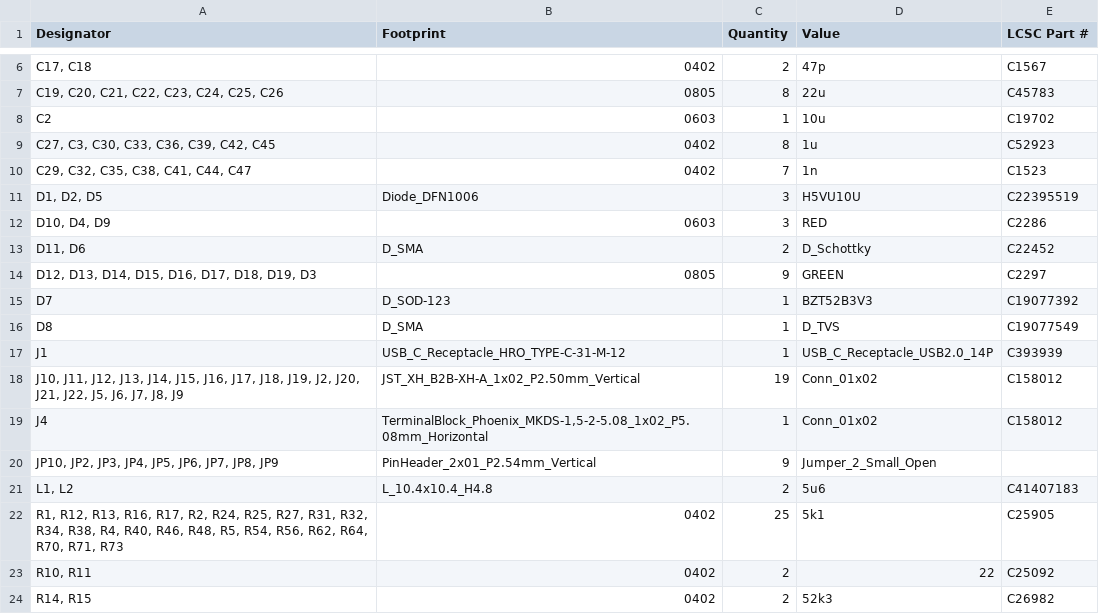
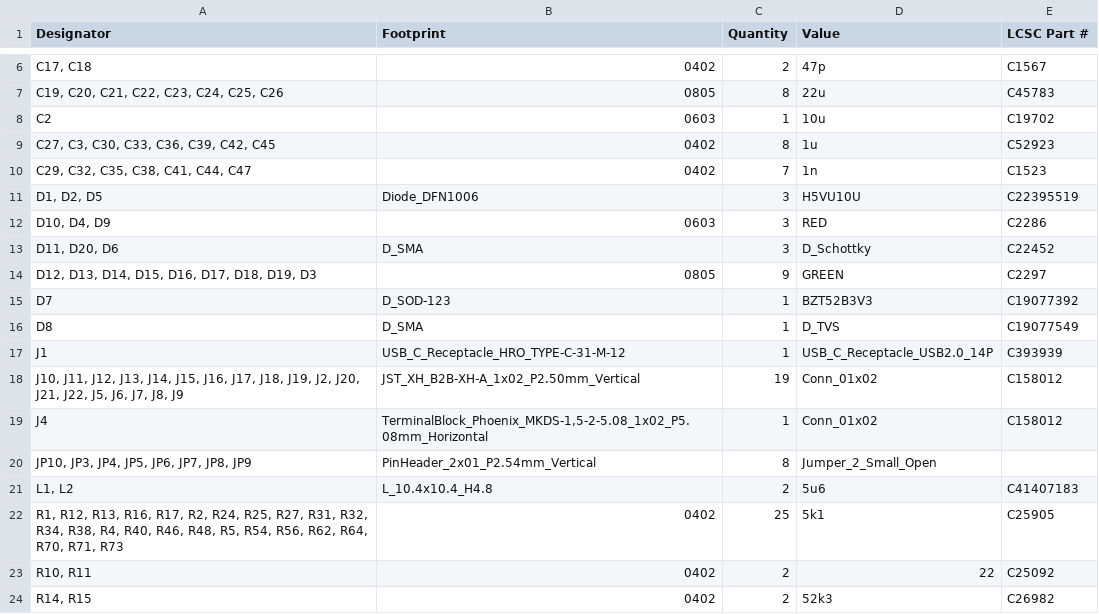
Before and after one commit to Galacs/valrob-carte-alim-cdf-1, a CSV file: production/bom.csv, drawn as a sheet; only a part is shown, gaps mark what is left out.

```diff
--- a/production/bom.csv
+++ b/production/bom.csv
@@ -12,3 +12,3 @@ C2,0603,1,10u,C19702
 "D10, D4, D9",0603,3,RED,C2286
-"D11, D6",D_SMA,2,D_Schottky,C22452
+"D11, D20, D6",D_SMA,3,D_Schottky,C22452
 "D12, D13, D14, D15, D16, D17, D18, D19, D3",0805,9,GREEN,C2297
@@ -19,3 +19,3 @@ J1,USB_C_Receptacle_HRO_TYPE-C-31-M-12,1,USB_C_Receptacle_USB2.0_14P,C393939
 J4,"TerminalBlock_Phoenix_MKDS-1,5-2-5.08_1x02_P5.08mm_Horizontal",1,Conn_01x02,C158012
-"JP10, JP2, JP3, JP4, JP5, JP6, JP7, JP8, JP9",PinHeader_2x01_P2.54mm_Vertical,9,Jumper_2_Small_Open,
+"JP10, JP3, JP4, JP5, JP6, JP7, JP8, JP9",PinHeader_2x01_P2.54mm_Vertical,8,Jumper_2_Small_Open,
 "L1, L2",L_10.4x10.4_H4.8,2,5u6,C41407183
```
Also changed, not shown: production/designators.csv, production/positions.csv, 2 other files.
